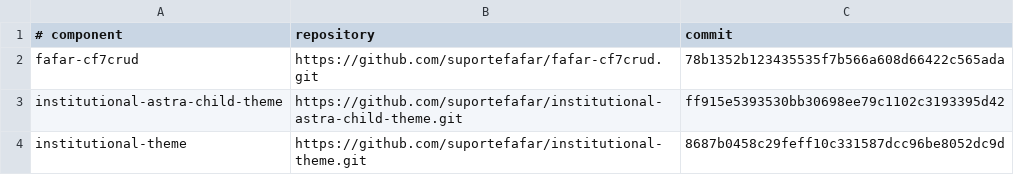
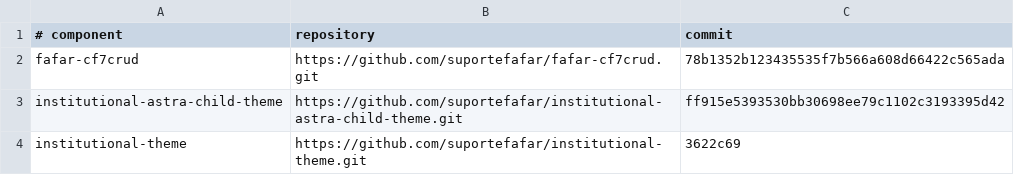
Before and after one commit to suportefafar/olympus, a TSV file: wordpress/institutional-components.tsv, drawn as a sheet.

Commit message:
Pin auditorium control styling

```diff
--- a/wordpress/institutional-components.tsv
+++ b/wordpress/institutional-components.tsv
@@ -3,2 +3,2 @@ fafar-cf7crud	https://github.com/suportefafar/fafar-cf7crud.git	78b1352b12343553
 institutional-astra-child-theme	https://github.com/suportefafar/institutional-astra-child-theme.git	ff915e5393530bb30698ee79c1102c3193395d42
-institutional-theme	https://github.com/suportefafar/institutional-theme.git	8687b0458c29feff10c331587dcc96be8052dc9d
+institutional-theme	https://github.com/suportefafar/institutional-theme.git	3622c69
```
